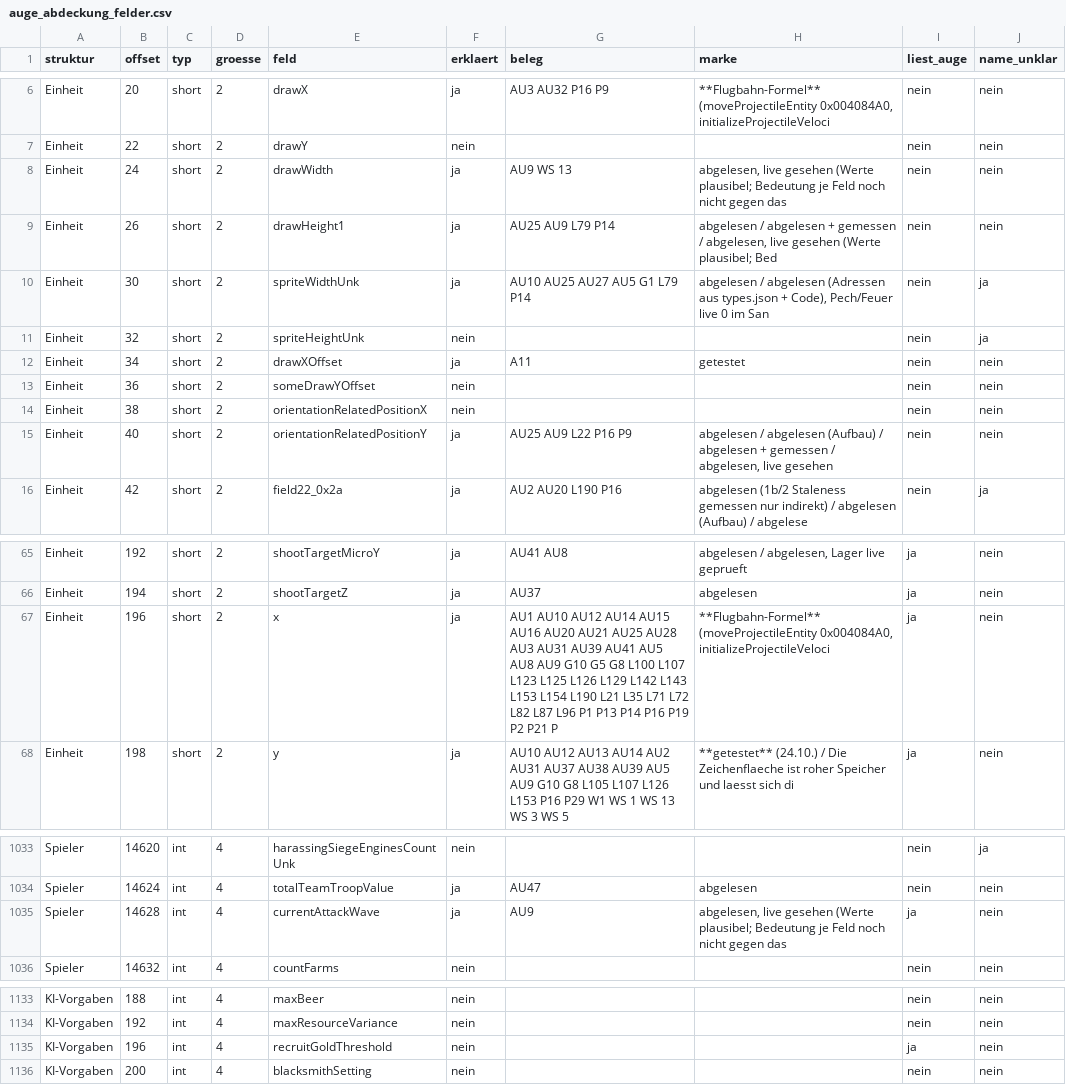
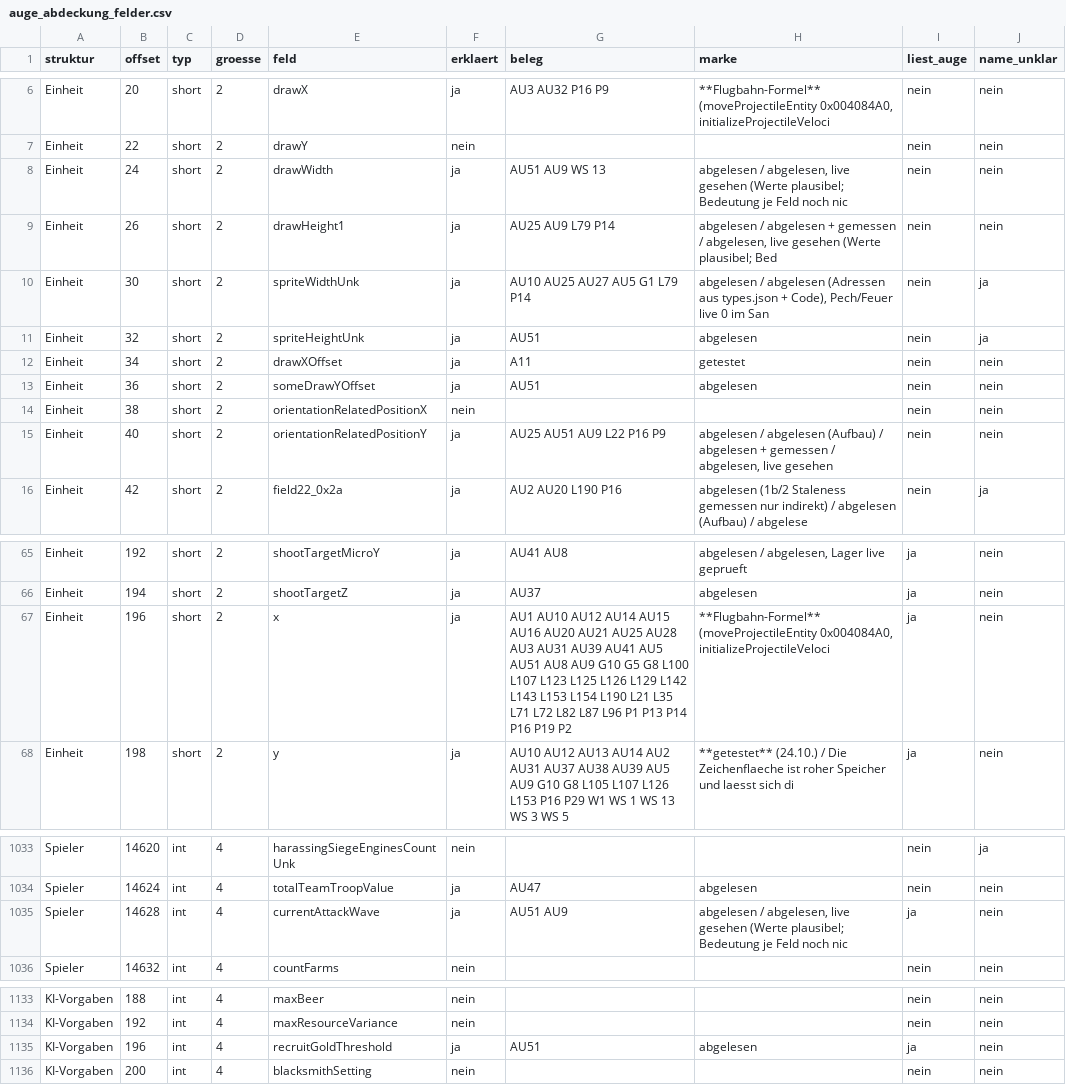
Before and after one commit to DanielFleger/Selfaware-AI, a CSV file: daten/auge_abdeckung_felder.csv, drawn as a sheet; only a part is shown, gaps mark what is left out; the diff covers the shown part only.

Commit message:
B-267: siebzehn KI-Vorgaben erklaert

```diff
--- a/daten/auge_abdeckung_felder.csv
+++ b/daten/auge_abdeckung_felder.csv
@@ -7,10 +7,10 @@ Einheit;20;short;2;drawX;ja;AU3 AU32 P16 P9;**Flugbahn-Formel** (moveProjectileE
 Einheit;22;short;2;drawY;nein;;;nein;nein
-Einheit;24;short;2;drawWidth;ja;AU9 WS 13;"abgelesen, live gesehen (Werte plausibel; Bedeutung je Feld noch nicht gegen das";nein;nein
+Einheit;24;short;2;drawWidth;ja;AU51 AU9 WS 13;"abgelesen / abgelesen, live gesehen (Werte plausibel; Bedeutung je Feld noch nic";nein;nein
 Einheit;26;short;2;drawHeight1;ja;AU25 AU9 L79 P14;"abgelesen / abgelesen + gemessen / abgelesen, live gesehen (Werte plausibel; Bed";nein;nein
 Einheit;30;short;2;spriteWidthUnk;ja;AU10 AU25 AU27 AU5 G1 L79 P14;abgelesen / abgelesen (Adressen aus types.json + Code), Pech/Feuer live 0 im San;nein;ja
-Einheit;32;short;2;spriteHeightUnk;nein;;;nein;ja
+Einheit;32;short;2;spriteHeightUnk;ja;AU51;abgelesen;nein;ja
 Einheit;34;short;2;drawXOffset;ja;A11;getestet;nein;nein
-Einheit;36;short;2;someDrawYOffset;nein;;;nein;nein
+Einheit;36;short;2;someDrawYOffset;ja;AU51;abgelesen;nein;nein
 Einheit;38;short;2;orientationRelatedPositionX;nein;;;nein;nein
-Einheit;40;short;2;orientationRelatedPositionY;ja;AU25 AU9 L22 P16 P9;abgelesen / abgelesen (Aufbau) / abgelesen + gemessen / abgelesen, live gesehen ;nein;nein
+Einheit;40;short;2;orientationRelatedPositionY;ja;AU25 AU51 AU9 L22 P16 P9;abgelesen / abgelesen (Aufbau) / abgelesen + gemessen / abgelesen, live gesehen ;nein;nein
 Einheit;42;short;2;field22_0x2a;ja;AU2 AU20 L190 P16;abgelesen (1b/2 Staleness gemessen nur indirekt) / abgelesen (Aufbau) / abgelese;nein;ja
@@ -66,3 +66,3 @@ Einheit;192;short;2;shootTargetMicroY;ja;AU41 AU8;abgelesen / abgelesen, Lager l
 Einheit;194;short;2;shootTargetZ;ja;AU37;abgelesen;ja;nein
-Einheit;196;short;2;x;ja;AU1 AU10 AU12 AU14 AU15 AU16 AU20 AU21 AU25 AU28 AU3 AU31 AU39 AU41 AU5 AU8 AU9 G10 G5 G8 L100 L107 L123 L125 L126 L129 L142 L143 L153 L154 L190 L21 L35 L71 L72 L82 L87 L96 P1 P13 P14 P16 P19 P2 P21 P;**Flugbahn-Formel** (moveProjectileEntity 0x004084A0, initializeProjectileVeloci;ja;nein
+Einheit;196;short;2;x;ja;AU1 AU10 AU12 AU14 AU15 AU16 AU20 AU21 AU25 AU28 AU3 AU31 AU39 AU41 AU5 AU51 AU8 AU9 G10 G5 G8 L100 L107 L123 L125 L126 L129 L142 L143 L153 L154 L190 L21 L35 L71 L72 L82 L87 L96 P1 P13 P14 P16 P19 P2 ;**Flugbahn-Formel** (moveProjectileEntity 0x004084A0, initializeProjectileVeloci;ja;nein
 Einheit;198;short;2;y;ja;AU10 AU12 AU13 AU14 AU2 AU31 AU37 AU38 AU39 AU5 AU9 G10 G8 L105 L107 L126 L153 P16 P29 W1 WS 1 WS 13 WS 3 WS 5;**getestet** (24.10.) / Die Zeichenflaeche ist roher Speicher und laesst sich di;ja;nein
@@ -1034,3 +1034,3 @@ Spieler;14620;int;4;harassingSiegeEnginesCountUnk;nein;;;nein;ja
 Spieler;14624;int;4;totalTeamTroopValue;ja;AU47;abgelesen;nein;nein
-Spieler;14628;int;4;currentAttackWave;ja;AU9;"abgelesen, live gesehen (Werte plausibel; Bedeutung je Feld noch nicht gegen das";ja;nein
+Spieler;14628;int;4;currentAttackWave;ja;AU51 AU9;"abgelesen / abgelesen, live gesehen (Werte plausibel; Bedeutung je Feld noch nic";ja;nein
 Spieler;14632;int;4;countFarms;nein;;;nein;nein
@@ -1134,3 +1134,3 @@ KI-Vorgaben;188;int;4;maxBeer;nein;;;nein;nein
 KI-Vorgaben;192;int;4;maxResourceVariance;nein;;;nein;nein
-KI-Vorgaben;196;int;4;recruitGoldThreshold;nein;;;ja;nein
+KI-Vorgaben;196;int;4;recruitGoldThreshold;ja;AU51;abgelesen;ja;nein
 KI-Vorgaben;200;int;4;blacksmithSetting;nein;;;nein;nein
```
Also changed, not shown: 48 edited cells elsewhere in this file, daten/auge_abdeckung_funktionen.csv, 2 other files.
